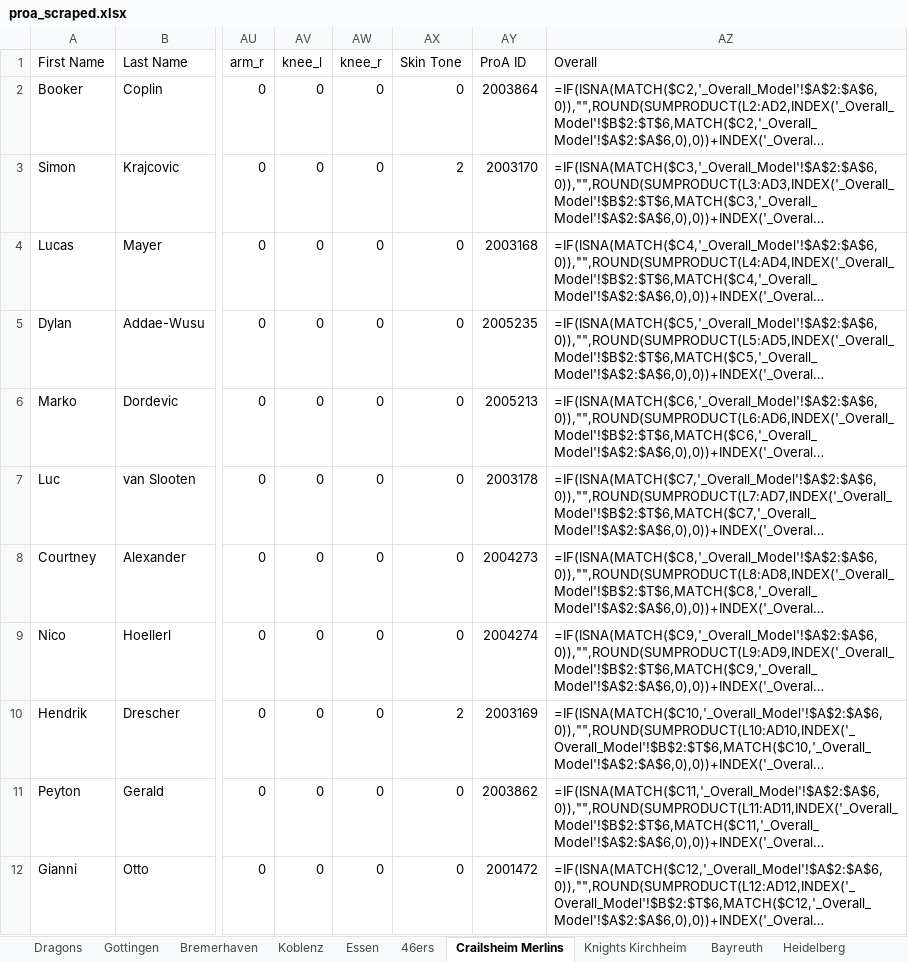
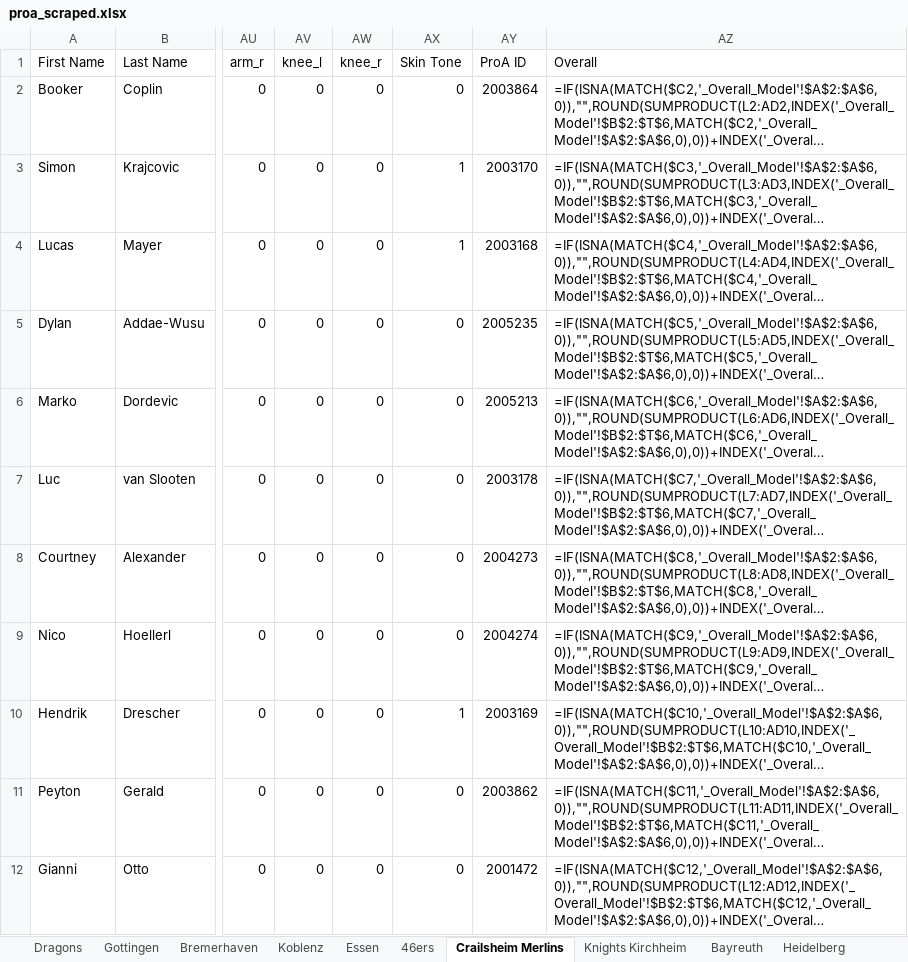
Before and after one commit to lifestepvan2/PROA2K5, an Excel workbook: proa_scraped.xlsx, sheet Crailsheim Merlins, drawn as a sheet; only a part is shown, gaps mark what is left out; long unchanged cells end in …; values as stored, in another font and other column widths than the file's, no borders; formulas without a stored value are shown as written; the diff names each change by its address in the sheet, - before the commit and + after, or states it on an @@ line.

```diff
--- a/proa_scraped.xlsx (sheet Crailsheim Merlins)
+++ b/proa_scraped.xlsx (sheet Crailsheim Merlins)
-AX3 (Skin Tone): 2
+AX3 (Skin Tone): 1
-AX4 (Skin Tone): 0
+AX4 (Skin Tone): 1
-AX10 (Skin Tone): 2
+AX10 (Skin Tone): 1
```
Also changed, not shown: sheet Koblenz, 12 other files.
